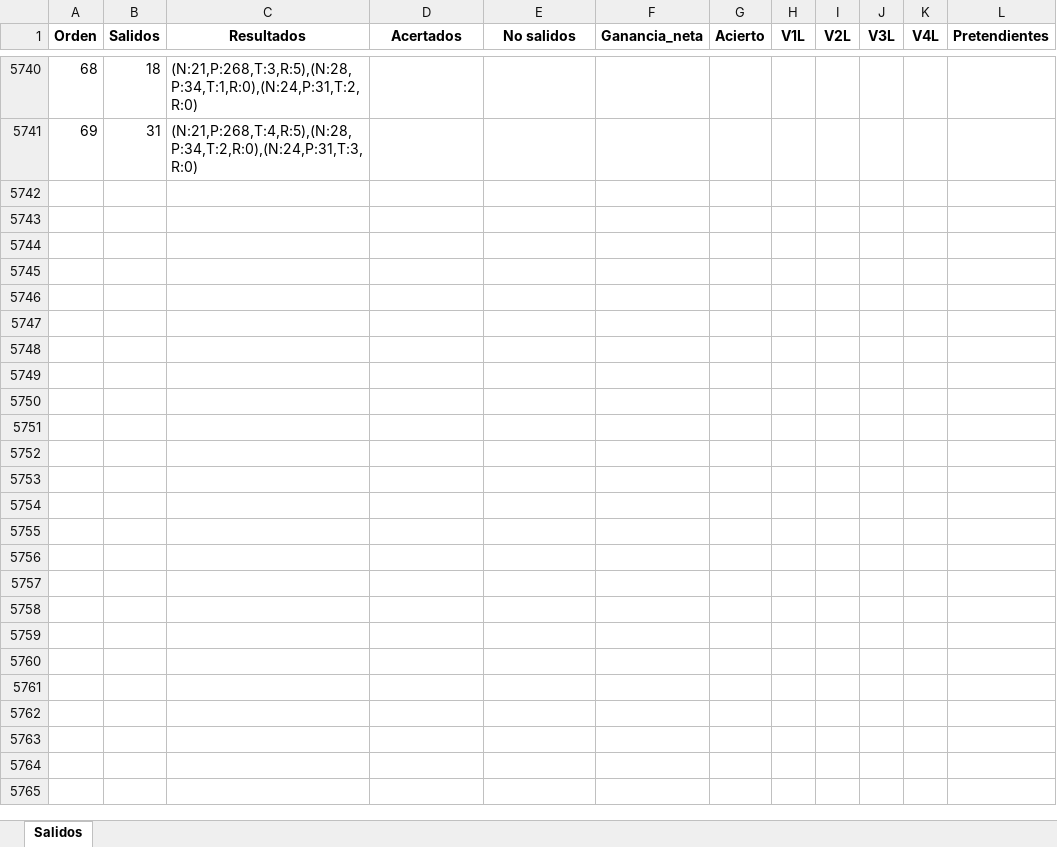
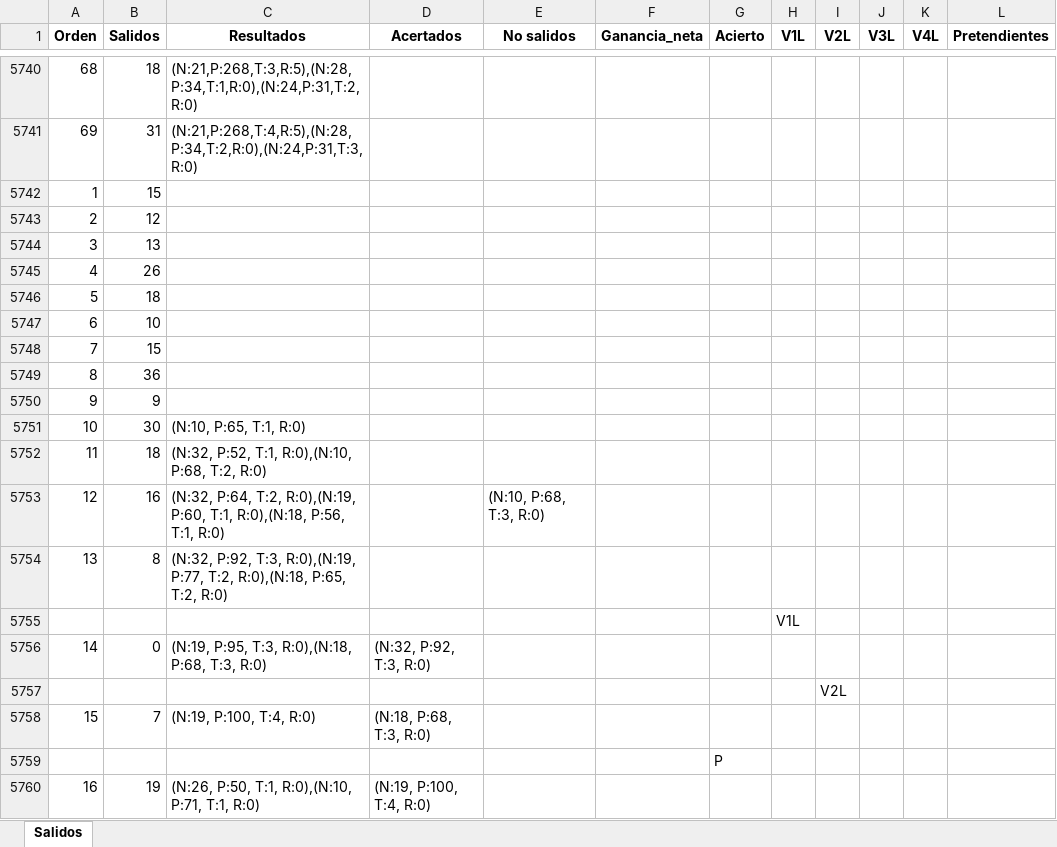
Before and after one commit to jonatha1992/Predictor_ruleta, an Excel workbook: Data/Crupier.xlsx, sheet Salidos, drawn as a sheet; only a part is shown, gaps mark what is left out; values as stored, in another font and other column widths than the file's, no borders; the diff covers the shown part only; the diff names each change by its address in the sheet, - before the commit and + after, or states it on an @@ line.

```diff
--- a/Data/Crupier.xlsx (sheet Salidos)
+++ b/Data/Crupier.xlsx (sheet Salidos)
+row 5742: 1 | 15
+row 5743: 2 | 12
+row 5744: 3 | 13
+row 5745: 4 | 26
+row 5746: 5 | 18
+row 5747: 6 | 10
+row 5748: 7 | 15
+row 5749: 8 | 36
+row 5750: 9 | 9
+row 5751: 10 | 30 | (N:10, P:65, T:1, R:0)
+row 5752: 11 | 18 | (N:32, P:52, T:1, R:0),(N:10, P:68, T:2, R:0)
+row 5753: 12 | 16 | (N:32, P:64, T:2, R:0),(N:19, P:60, T:1, R:0),(N:18, P:56, T:1, R:0) |  | (N:10, P:68, T:3, R:0)
+row 5754: 13 | 8 | (N:32, P:92, T:3, R:0),(N:19, P:77, T:2, R:0),(N:18, P:65, T:2, R:0)
+row 5755:  |  |  |  |  |  |  | V1L
+row 5756: 14 | 0 | (N:19, P:95, T:3, R:0),(N:18, P:68, T:3, R:0) | (N:32, P:92, T:3, R:0)
+row 5757:  |  |  |  |  |  |  |  | V2L
+row 5758: 15 | 7 | (N:19, P:100, T:4, R:0) | (N:18, P:68, T:3, R:0)
+row 5759:  |  |  |  |  |  | P
+row 5760: 16 | 19 | (N:26, P:50, T:1, R:0),(N:10, P:71, T:1, R:0) | (N:19, P:100, T:4, R:0)
```
Also changed, not shown: 189 added rows elsewhere in this sheet, Data/Electromecanica.xlsx, Data/Reporte_juego.xlsx, 3 other files.
